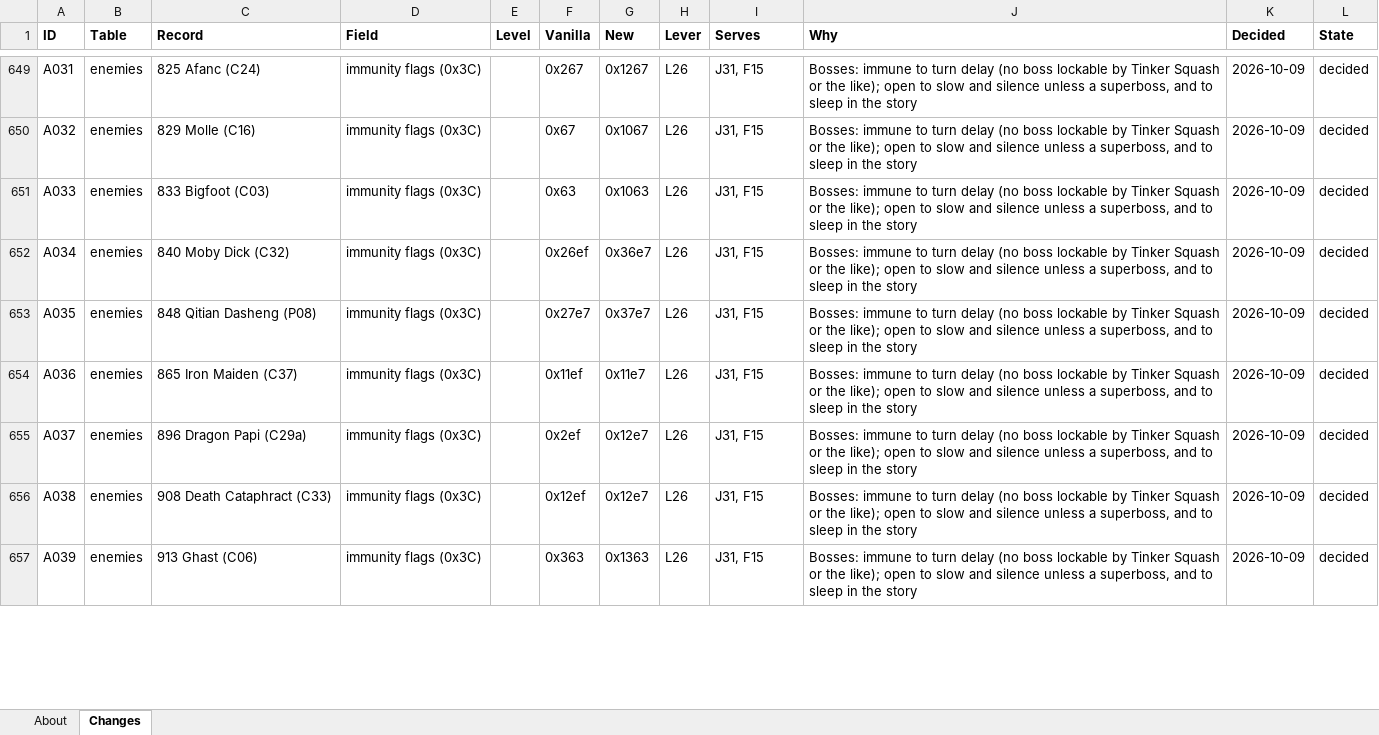
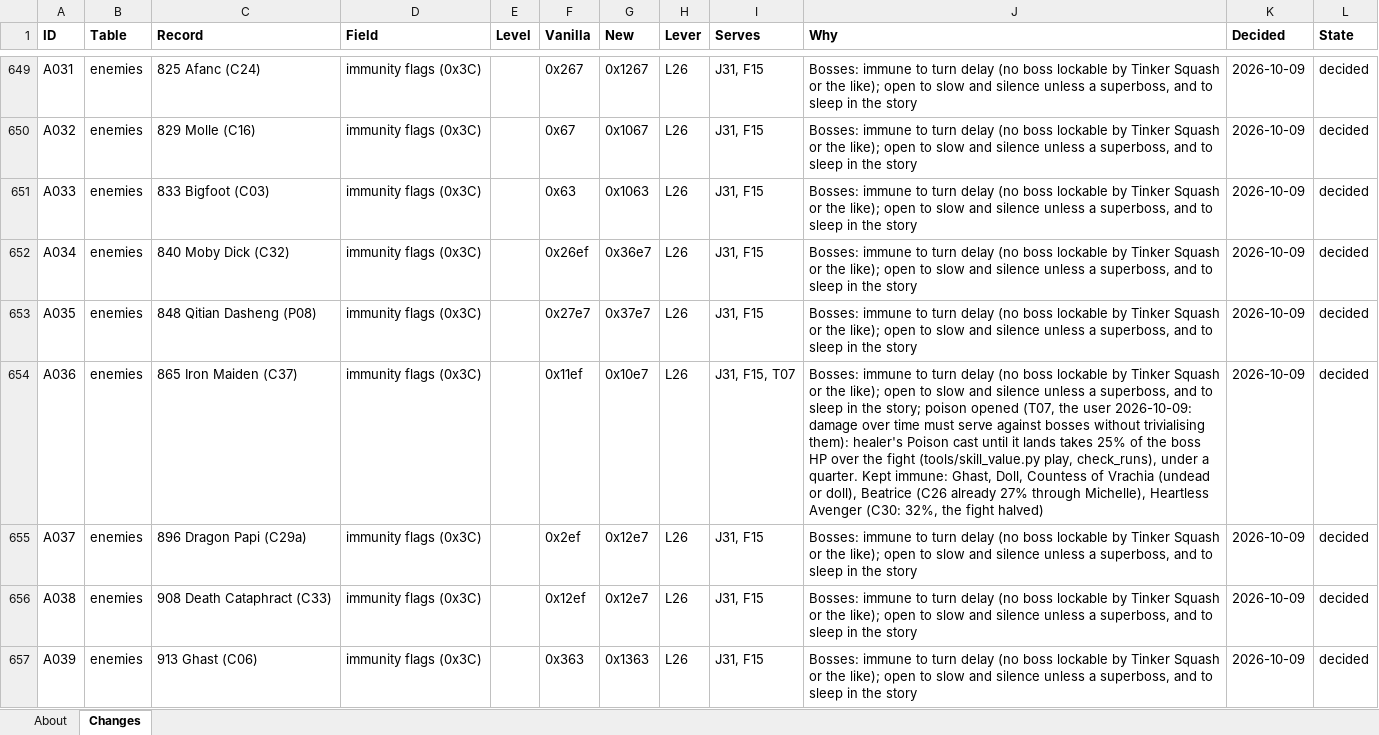
Before and after one commit to Asaad-E/DungeonTravelers_2_2_qol_balance_mod, an Excel workbook: mod_project/data_tables/balance_changes.xlsx, sheet Changes, drawn as a sheet; only a part is shown, gaps mark what is left out; values as stored, in another font and other column widths than the file's, no borders; the diff covers the shown part only; the diff names each change by its address in the sheet, - before the commit and + after, or states it on an @@ line.

```diff
--- a/mod_project/data_tables/balance_changes.xlsx (sheet Changes)
+++ b/mod_project/data_tables/balance_changes.xlsx (sheet Changes)
-G654 (New): 0x11e7
+G654 (New): 0x10e7
-I654 (Serves): J31, F15
+I654 (Serves): J31, F15, T07
-J654 (Why): …in the story
+J654 (Why): …in the story; poison opened (T07, the user 2026-10-09: damage over time must serve against bosses without trivialising them): healer's Poison cast until it lands takes 25% of the boss HP over the fight (tools/skill_value.py play, check_runs), under a quarter. Kept immune: Ghast, Doll, Countess of Vrachia (undead or doll), Beatrice (C26 already 27% through Michelle), Heartless Avenger (C30: 32%, the fight halved)
```
Also changed, not shown: 1 added row and 12 edited cells elsewhere in this sheet, mod_project/data_tables/balance_criteria.xlsx, 8 other files.
